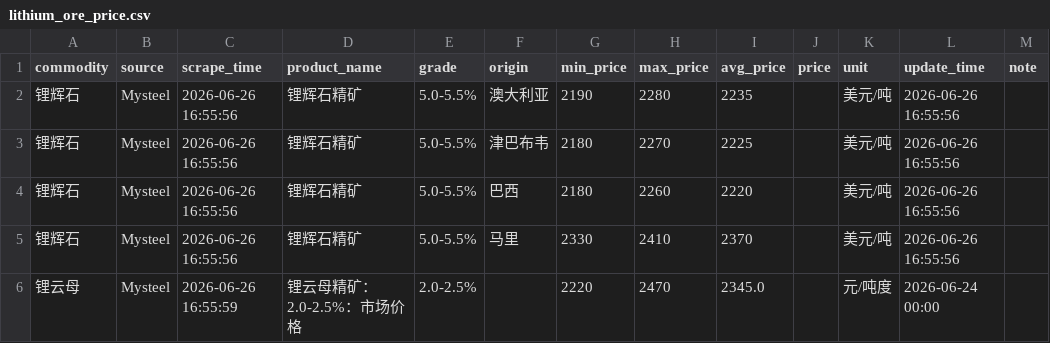
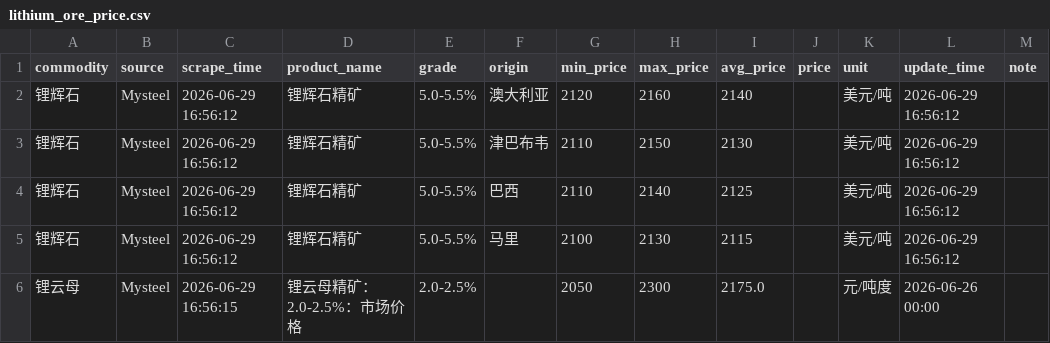
Before and after one commit to bishop801818-debug/ai-daily-report, a CSV file: data/lithium_ore_price.csv, drawn as a sheet.

```diff
--- a/data/lithium_ore_price.csv
+++ b/data/lithium_ore_price.csv
@@ -1,6 +1,6 @@
 commodity,source,scrape_time,product_name,grade,origin,min_price,max_price,avg_price,price,unit,update_time,note
-锂辉石,Mysteel,2026-06-26 16:55:56,锂辉石精矿,5.0-5.5%,澳大利亚,2190,2280,2235,,美元/吨,2026-06-26 16:55:56,
-锂辉石,Mysteel,2026-06-26 16:55:56,锂辉石精矿,5.0-5.5%,津巴布韦,2180,2270,2225,,美元/吨,2026-06-26 16:55:56,
-锂辉石,Mysteel,2026-06-26 16:55:56,锂辉石精矿,5.0-5.5%,巴西,2180,2260,2220,,美元/吨,2026-06-26 16:55:56,
-锂辉石,Mysteel,2026-06-26 16:55:56,锂辉石精矿,5.0-5.5%,马里,2330,2410,2370,,美元/吨,2026-06-26 16:55:56,
-锂云母,Mysteel,2026-06-26 16:55:59,锂云母精矿：2.0-2.5%：市场价格,2.0-2.5%,,2220,2470,2345.0,,元/吨度,2026-06-24 00:00,
+锂辉石,Mysteel,2026-06-29 16:56:12,锂辉石精矿,5.0-5.5%,澳大利亚,2120,2160,2140,,美元/吨,2026-06-29 16:56:12,
+锂辉石,Mysteel,2026-06-29 16:56:12,锂辉石精矿,5.0-5.5%,津巴布韦,2110,2150,2130,,美元/吨,2026-06-29 16:56:12,
+锂辉石,Mysteel,2026-06-29 16:56:12,锂辉石精矿,5.0-5.5%,巴西,2110,2140,2125,,美元/吨,2026-06-29 16:56:12,
+锂辉石,Mysteel,2026-06-29 16:56:12,锂辉石精矿,5.0-5.5%,马里,2100,2130,2115,,美元/吨,2026-06-29 16:56:12,
+锂云母,Mysteel,2026-06-29 16:56:15,锂云母精矿：2.0-2.5%：市场价格,2.0-2.5%,,2050,2300,2175.0,,元/吨度,2026-06-26 00:00,
```
Also changed, not shown: 54 other files.
